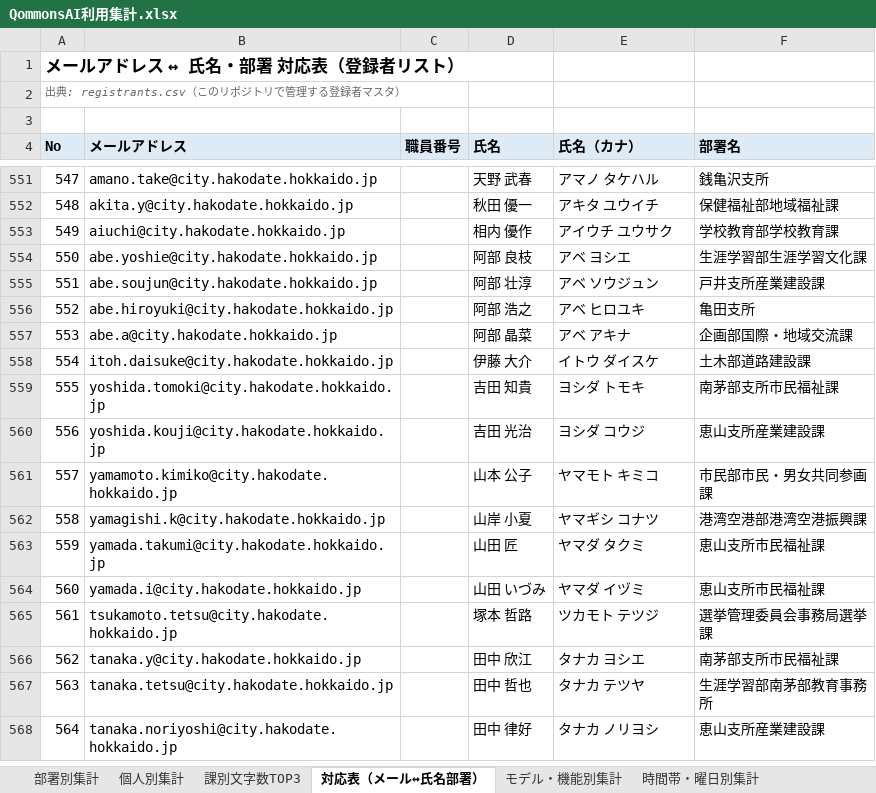
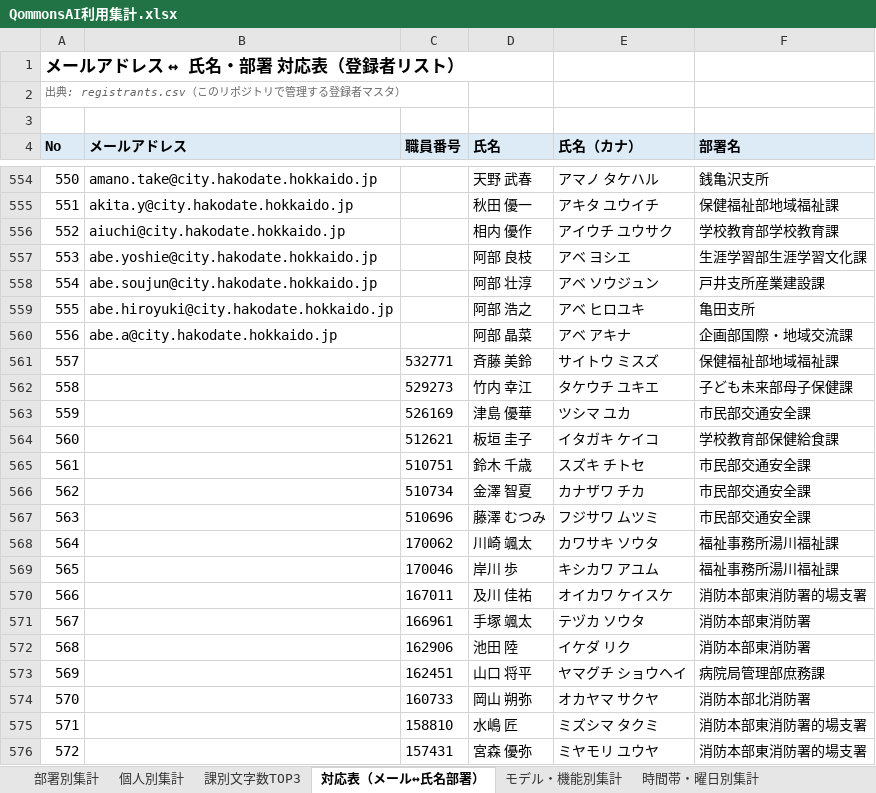
Before and after one commit to pikaring/claude-code, an Excel workbook: QommonsAI利用集計.xlsx, sheet 対応表（メール↔氏名部署）, drawn as a sheet; only a part is shown, gaps mark what is left out; the shorter side is filled out with more unchanged rows; values as stored, in another font and other column widths than the file's, no borders; the diff covers the shown part only; the diff names each change by its address in the sheet, - before the commit and + after, or states it on an @@ line.

```diff
--- a/QommonsAI利用集計.xlsx (sheet 対応表（メール↔氏名部署）)
+++ b/QommonsAI利用集計.xlsx (sheet 対応表（メール↔氏名部署）)
@@ column A (No) renumbered from row 33 down @@
+row 561: 557 |  | 532771 | 斉藤 美鈴 | サイトウ ミスズ | 保健福祉部地域福祉課
+row 562: 558 |  | 529273 | 竹内 幸江 | タケウチ ユキエ | 子ども未来部母子保健課
+row 563: 559 |  | 526169 | 津島 優華 | ツシマ ユカ | 市民部交通安全課
+row 564: 560 |  | 512621 | 板垣 圭子 | イタガキ ケイコ | 学校教育部保健給食課
+row 565: 561 |  | 510751 | 鈴木 千歳 | スズキ チトセ | 市民部交通安全課
+row 566: 562 |  | 510734 | 金澤 智夏 | カナザワ チカ | 市民部交通安全課
+row 567: 563 |  | 510696 | 藤澤 むつみ | フジサワ ムツミ | 市民部交通安全課
+row 568: 564 |  | 170062 | 川崎 颯太 | カワサキ ソウタ | 福祉事務所湯川福祉課
+row 569: 565 |  | 170046 | 岸川 歩 | キシカワ アユム | 福祉事務所湯川福祉課
+row 570: 566 |  | 167011 | 及川 佳祐 | オイカワ ケイスケ | 消防本部東消防署的場支署
+row 571: 567 |  | 166961 | 手塚 颯太 | テヅカ ソウタ | 消防本部東消防署
+row 572: 568 |  | 162906 | 池田 陸 | イケダ リク | 消防本部東消防署
+row 573: 569 |  | 162451 | 山口 将平 | ヤマグチ ショウヘイ | 病院局管理部庶務課
+row 574: 570 |  | 160733 | 岡山 朔弥 | オカヤマ サクヤ | 消防本部北消防署
+row 575: 571 |  | 158810 | 水嶋 匠 | ミズシマ タクミ | 消防本部東消防署的場支署
+row 576: 572 |  | 157431 | 宮森 優弥 | ミヤモリ ユウヤ | 消防本部東消防署的場支署
```
Also changed, not shown: 37 added rows elsewhere in this sheet, sheet 入出力傾向分析, sheet 部署別集計, sheet 課別文字数TOP3, sheet 個人別集計, reports/QommonsAI利用集計_2026-07.xlsx, 3 other files.
